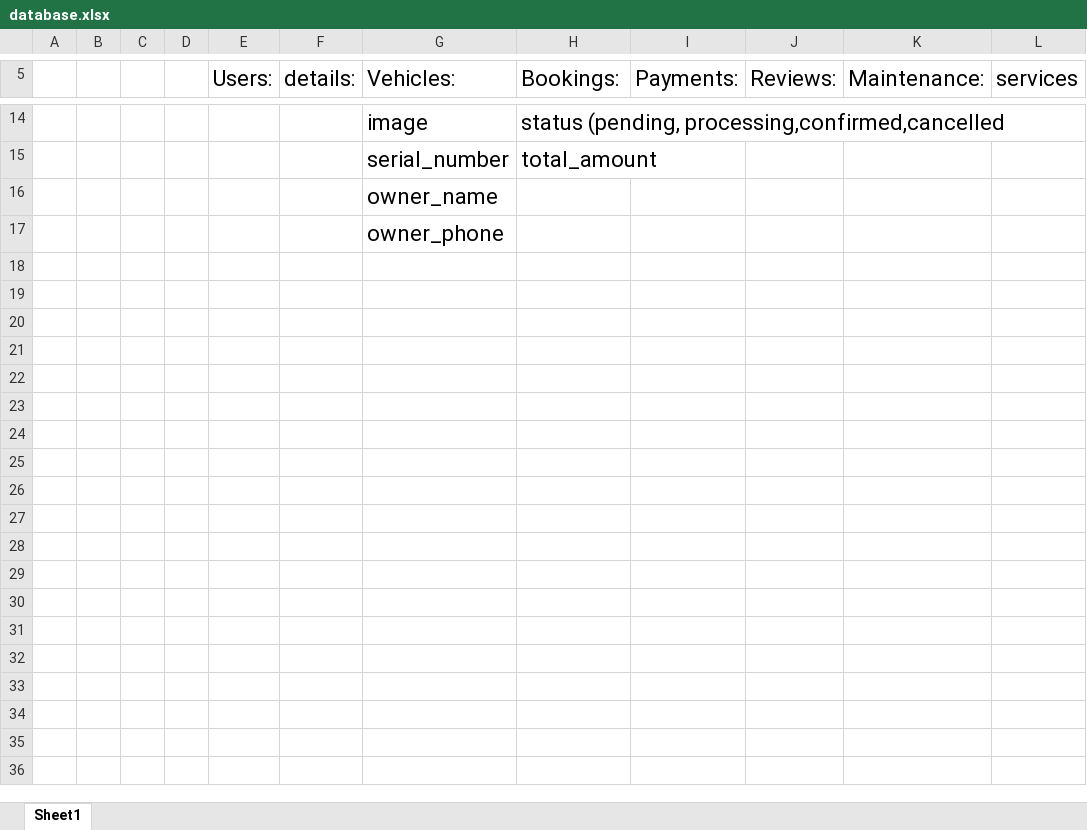
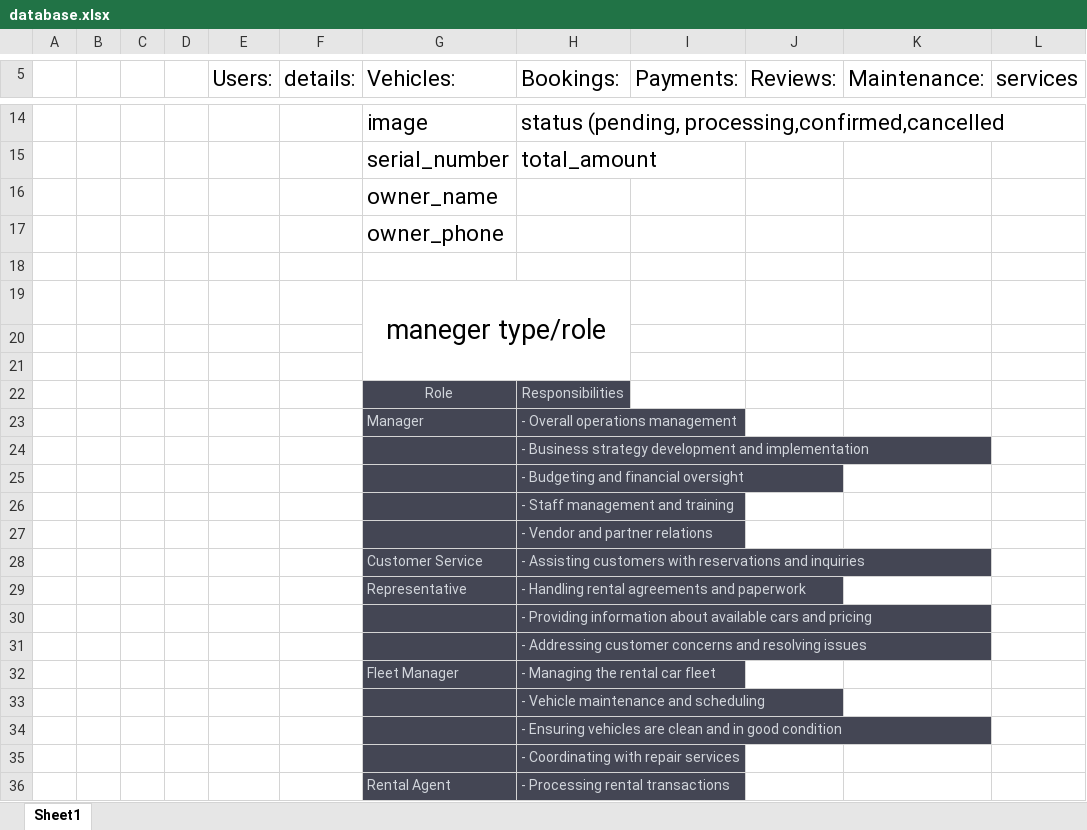
Before and after one commit to mdsajibahamed/car-rental, an Excel workbook: commands/database.xlsx, sheet Sheet1, drawn as a sheet; only a part is shown, gaps mark what is left out; values as stored, in another font and other column widths than the file's, no borders; the diff covers the shown part only; the diff names each change by its address in the sheet, - before the commit and + after, or states it on an @@ line.

```diff
--- a/commands/database.xlsx (sheet Sheet1)
+++ b/commands/database.xlsx (sheet Sheet1)
+row 18: (empty)
+row 19:  |  |  |  |  |  | maneger type/role
+row 20: (empty)
+row 21: (empty)
+row 22:  |  |  |  |  |  | Role | Responsibilities
+row 23:  |  |  |  |  |  | Manager | - Overall operations management
+row 24:  |  |  |  |  |  |  | - Business strategy development and implementation
+row 25:  |  |  |  |  |  |  | - Budgeting and financial oversight
+row 26:  |  |  |  |  |  |  | - Staff management and training
+row 27:  |  |  |  |  |  |  | - Vendor and partner relations
+row 28:  |  |  |  |  |  | Customer Service | - Assisting customers with reservations and inquiries
+row 29:  |  |  |  |  |  | Representative | - Handling rental agreements and paperwork
+row 30:  |  |  |  |  |  |  | - Providing information about available cars and pricing
+row 31:  |  |  |  |  |  |  | - Addressing customer concerns and resolving issues
+row 32:  |  |  |  |  |  | Fleet Manager | - Managing the rental car fleet
+row 33:  |  |  |  |  |  |  | - Vehicle maintenance and scheduling
+row 34:  |  |  |  |  |  |  | - Ensuring vehicles are clean and in good condition
+row 35:  |  |  |  |  |  |  | - Coordinating with repair services
+row 36:  |  |  |  |  |  | Rental Agent | - Processing rental transactions
```
Also changed, not shown: 11 added rows elsewhere in this sheet, 22 other files.
